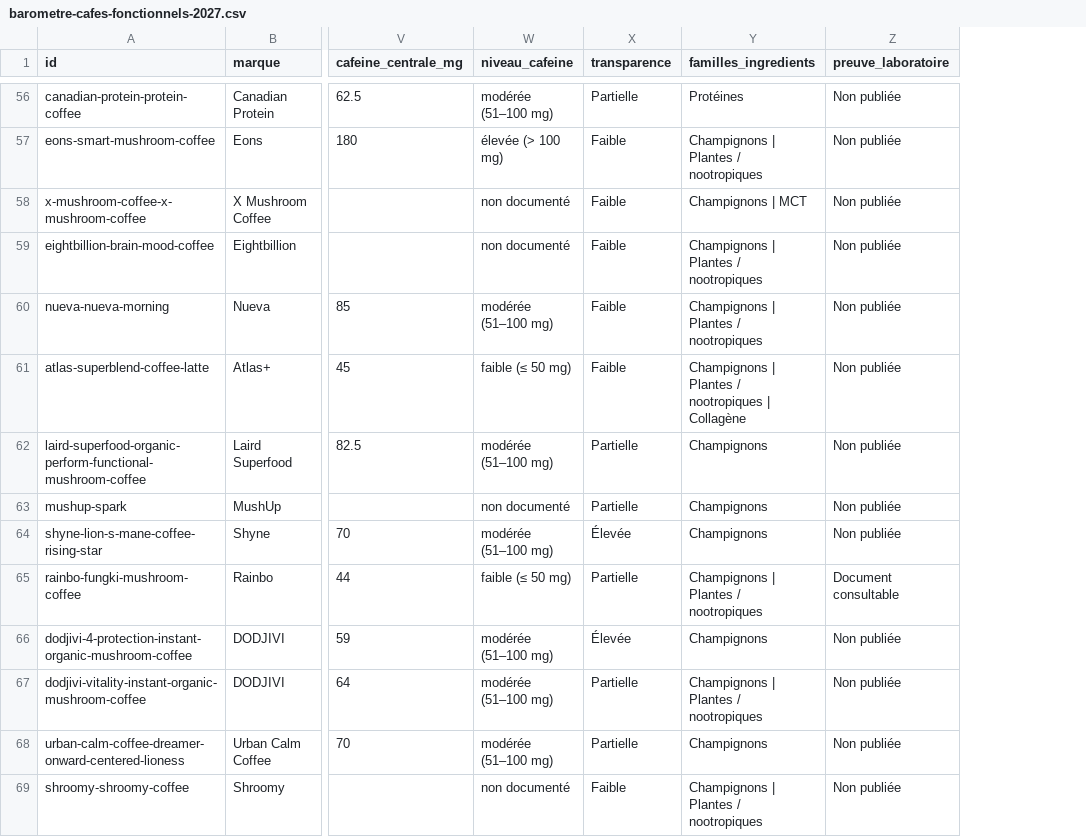
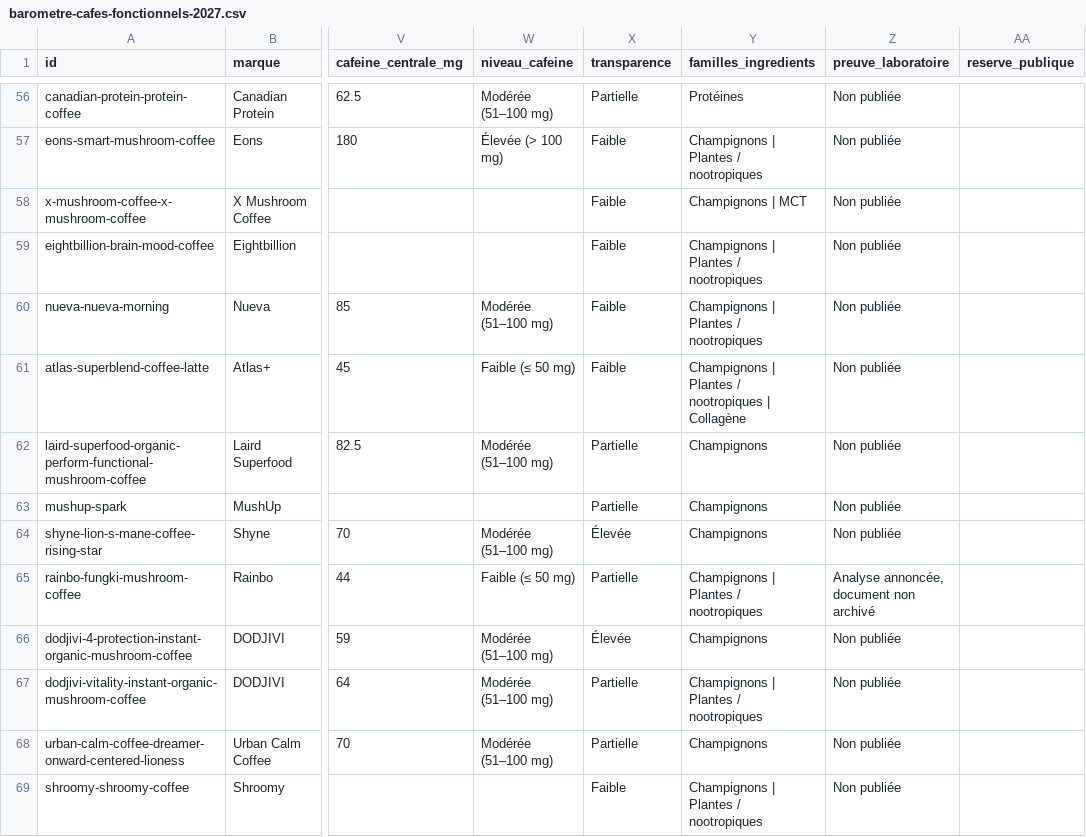
Before and after one commit to fecaox/cafeadaptogene.com, a CSV file: public/data/barometre-cafes-fonctionnels-2027.csv, drawn as a sheet; only a part is shown, gaps mark what is left out; the diff covers the shown part only; the diff names each change by its address in the sheet, - before the commit and + after, or states it on an @@ line.

```diff
--- a/public/data/barometre-cafes-fonctionnels-2027.csv
+++ b/public/data/barometre-cafes-fonctionnels-2027.csv
+column AA (reserve_publique), empty
-W56 (niveau_cafeine): modérée (51–100 mg)
+W56 (niveau_cafeine): Modérée (51–100 mg)
-W57 (niveau_cafeine): élevée (> 100 mg)
+W57 (niveau_cafeine): Élevée (> 100 mg)
-W58:W59 (niveau_cafeine): non documenté
+W58:W59 (niveau_cafeine): (empty)
-W60 (niveau_cafeine): modérée (51–100 mg)
+W60 (niveau_cafeine): Modérée (51–100 mg)
-W61 (niveau_cafeine): faible (≤ 50 mg)
+W61 (niveau_cafeine): Faible (≤ 50 mg)
-W62 (niveau_cafeine): modérée (51–100 mg)
+W62 (niveau_cafeine): Modérée (51–100 mg)
-W63 (niveau_cafeine): non documenté
+W63 (niveau_cafeine): (empty)
-W64 (niveau_cafeine): modérée (51–100 mg)
+W64 (niveau_cafeine): Modérée (51–100 mg)
-W65 (niveau_cafeine): faible (≤ 50 mg)
+W65 (niveau_cafeine): Faible (≤ 50 mg)
-Z65 (preuve_laboratoire): Document consultable
+Z65 (preuve_laboratoire): Analyse annoncée, document non archivé
-W66:W68 (niveau_cafeine): modérée (51–100 mg)
+W66:W68 (niveau_cafeine): Modérée (51–100 mg)
-W69 (niveau_cafeine): non documenté
+W69 (niveau_cafeine): (empty)
```
Also changed, not shown: 137 edited cells elsewhere in this file, 22 other files.
